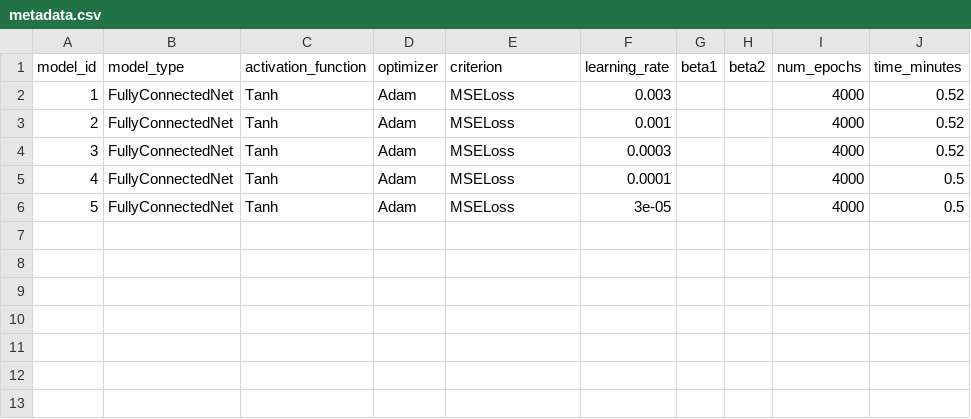
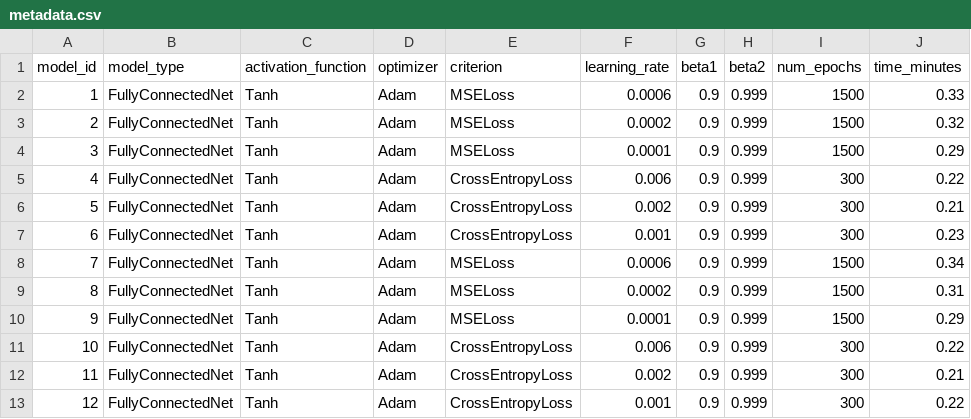
Before and after one commit to mfjacobsen/Investigating-NN-Optimizers, a CSV file: output/eos/adam_MJ/metadata.csv, drawn as a sheet; addresses are those after the commit; the diff names each change by its address in the sheet, - before the commit and + after, or states it on an @@ line.

```diff
--- a/output/eos/adam_MJ/metadata.csv
+++ b/output/eos/adam_MJ/metadata.csv
-F2 (learning_rate): 0.003
+F2 (learning_rate): 0.0006
-G2 (beta1): (empty)
+G2 (beta1): 0.9
-H2 (beta2): (empty)
+H2 (beta2): 0.999
-I2 (num_epochs): 4000
+I2 (num_epochs): 1500
-J2 (time_minutes): 0.52
+J2 (time_minutes): 0.33
+row 3: 2 | FullyConnectedNet | Tanh | Adam | MSELoss | 0.0002 | 0.9 | 0.999 | 1500 | 0.32
+row 4: 3 | FullyConnectedNet | Tanh | Adam | MSELoss | 0.0001 | 0.9 | 0.999 | 1500 | 0.29
+row 5: 4 | FullyConnectedNet | Tanh | Adam | CrossEntropyLoss | 0.006 | 0.9 | 0.999 | 300 | 0.22
+row 6: 5 | FullyConnectedNet | Tanh | Adam | CrossEntropyLoss | 0.002 | 0.9 | 0.999 | 300 | 0.21
@@ column A (model_id) renumbered between rows 7 and 11 @@
-E7 (criterion): MSELoss
+E7 (criterion): CrossEntropyLoss
-G7:G8 (beta1): (empty)
+G7:G8 (beta1): 0.9
-H7:H8 (beta2): (empty)
+H7:H8 (beta2): 0.999
-I7 (num_epochs): 4000
+I7 (num_epochs): 300
-J7 (time_minutes): 0.52
+J7 (time_minutes): 0.23
-F8 (learning_rate): 0.0003
+F8 (learning_rate): 0.0006
-I8 (num_epochs): 4000
+I8 (num_epochs): 1500
-J8 (time_minutes): 0.52
+J8 (time_minutes): 0.34
+row 9: 8 | FullyConnectedNet | Tanh | Adam | MSELoss | 0.0002 | 0.9 | 0.999 | 1500 | 0.31
-G10:G11 (beta1): (empty)
+G10:G11 (beta1): 0.9
-H10:H11 (beta2): (empty)
+H10:H11 (beta2): 0.999
-I10 (num_epochs): 4000
+I10 (num_epochs): 1500
-J10 (time_minutes): 0.5
+J10 (time_minutes): 0.29
-E11 (criterion): MSELoss
+E11 (criterion): CrossEntropyLoss
-F11 (learning_rate): 3e-05
+F11 (learning_rate): 0.006
-I11 (num_epochs): 4000
+I11 (num_epochs): 300
-J11 (time_minutes): 0.5
+J11 (time_minutes): 0.22
+row 12: 11 | FullyConnectedNet | Tanh | Adam | CrossEntropyLoss | 0.002 | 0.9 | 0.999 | 300 | 0.21
+row 13: 12 | FullyConnectedNet | Tanh | Adam | CrossEntropyLoss | 0.001 | 0.9 | 0.999 | 300 | 0.22
```
Also changed, not shown: output/eos/sgd_MJ/metadata.csv, 15 other files.
